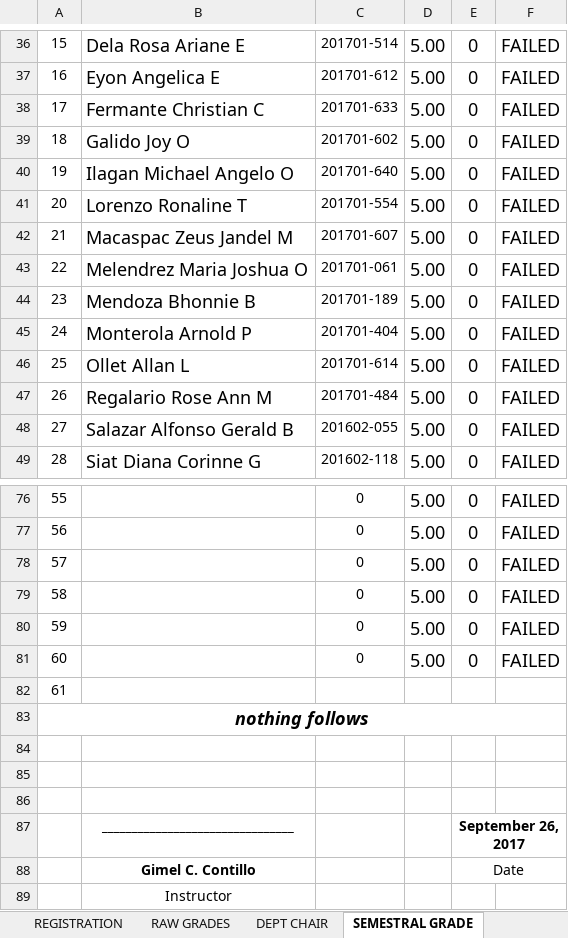
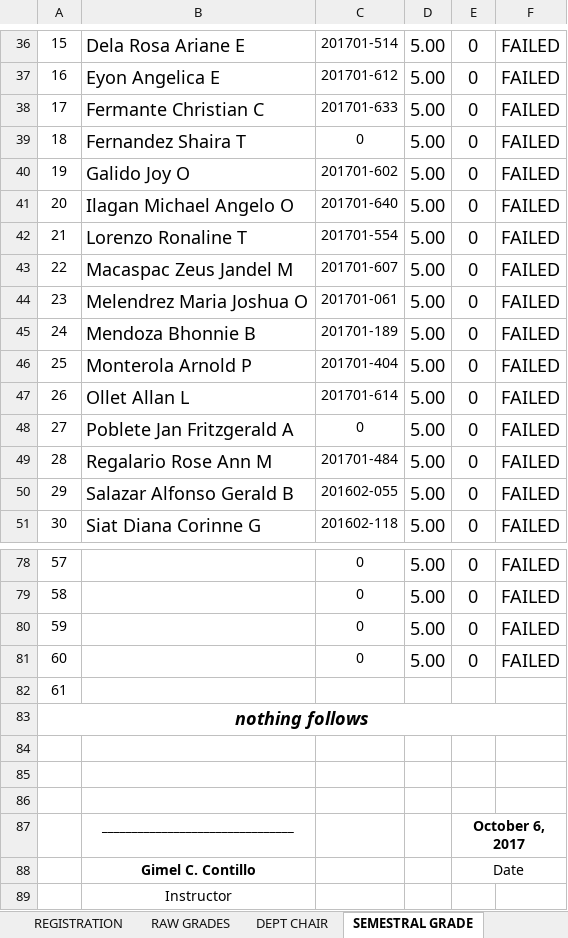
Before and after one commit to ghilo17/Grading-Sheets-First-Sem-2017-2018, an Excel workbook: DCIT 21 - IT 1D/LEC AND LAB - IT1D.xlsx, sheet SEMESTRAL GRADE, drawn as a sheet; only a part is shown, gaps mark what is left out; values as stored, in another font and other column widths than the file's, no borders; charts and pictures and conditional formats not drawn; removed rows and columns are numbered as before the commit, all else as after; the diff names each change by its address in the sheet, - before the commit and + after, or states it on an @@ line.

```diff
--- a/DCIT 21 - IT 1D/LEC AND LAB - IT1D.xlsx (sheet SEMESTRAL GRADE)
+++ b/DCIT 21 - IT 1D/LEC AND LAB - IT1D.xlsx (sheet SEMESTRAL GRADE)
+row 39: 18 | Fernandez Shaira T | 0 | 5.00 | 0 | FAILED
@@ column A renumbered between rows 40 and 81 @@
+row 48: 27 | Poblete Jan Fritzgerald A | 0 | 5.00 | 0 | FAILED
-row 80: 59 |  | 0 | 5.00 | 0 | FAILED
-row 81: 60 |  | 0 | 5.00 | 0 | FAILED
-E87: September 26, 2017
+E87: October 6, 2017
```
Also changed, not shown: sheet RAW GRADES, sheet DEPT CHAIR, sheet REGISTRATION, formulas that keep their value, hidden cells, DCIT 21 - IT 1C/LEC AND LAB - IT 1C.xlsx, DCIT 65 - CS 3C/LEC AND LAB.xlsx.
